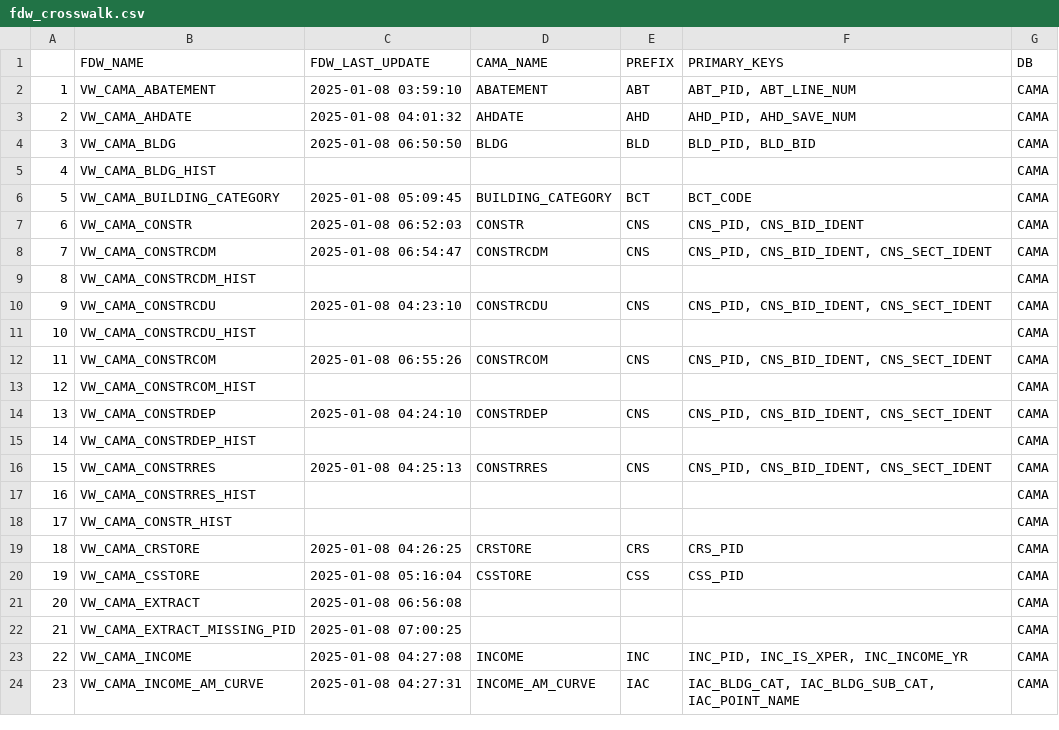
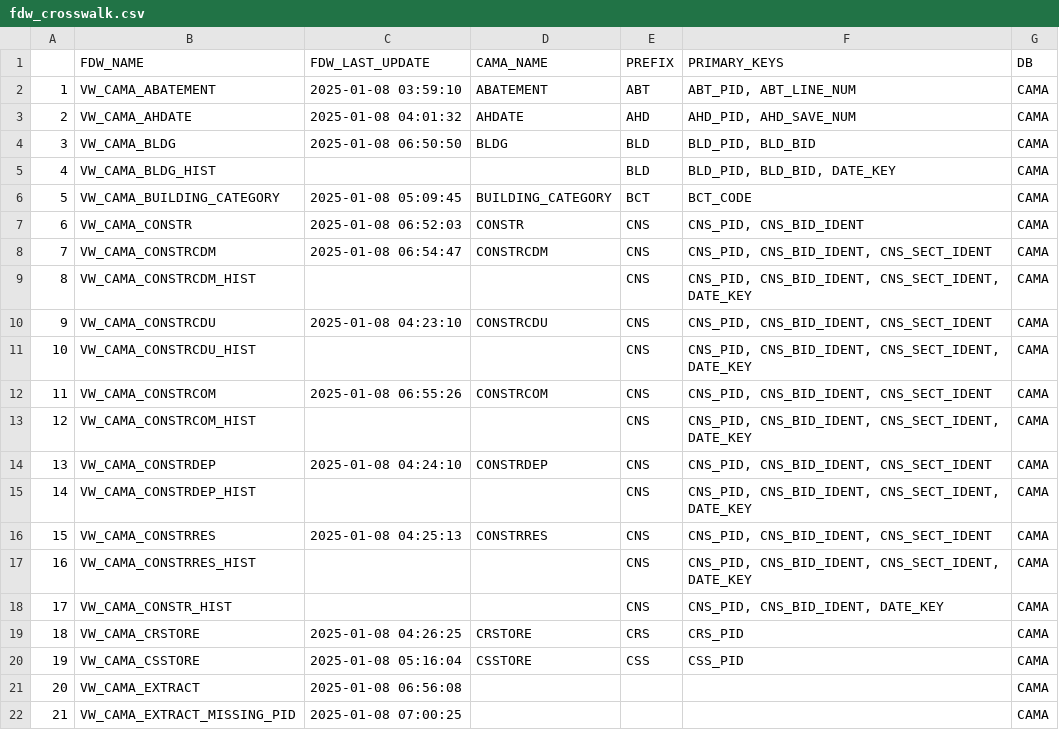
Before and after one commit to nycdepartmentoffinance/nycdepartmentoffinance.github.io, a CSV file: tables/fdw_crosswalk.csv, drawn as a sheet; only a part is shown; the shorter side is filled out with more unchanged rows; the diff covers the shown part only.

```diff
--- a/tables/fdw_crosswalk.csv
+++ b/tables/fdw_crosswalk.csv
@@ -4,3 +4,3 @@
 "3","VW_CAMA_BLDG","2025-01-08 06:50:50","BLDG","BLD","BLD_PID, BLD_BID","CAMA"
-"4","VW_CAMA_BLDG_HIST",,,,,"CAMA"
+"4","VW_CAMA_BLDG_HIST",,,"BLD","BLD_PID, BLD_BID, DATE_KEY","CAMA"
 "5","VW_CAMA_BUILDING_CATEGORY","2025-01-08 05:09:45","BUILDING_CATEGORY","BCT","BCT_CODE","CAMA"
@@ -8,12 +8,12 @@
 "7","VW_CAMA_CONSTRCDM","2025-01-08 06:54:47","CONSTRCDM","CNS","CNS_PID, CNS_BID_IDENT, CNS_SECT_IDENT","CAMA"
-"8","VW_CAMA_CONSTRCDM_HIST",,,,,"CAMA"
+"8","VW_CAMA_CONSTRCDM_HIST",,,"CNS","CNS_PID, CNS_BID_IDENT, CNS_SECT_IDENT, DATE_KEY","CAMA"
 "9","VW_CAMA_CONSTRCDU","2025-01-08 04:23:10","CONSTRCDU","CNS","CNS_PID, CNS_BID_IDENT, CNS_SECT_IDENT","CAMA"
-"10","VW_CAMA_CONSTRCDU_HIST",,,,,"CAMA"
+"10","VW_CAMA_CONSTRCDU_HIST",,,"CNS","CNS_PID, CNS_BID_IDENT, CNS_SECT_IDENT, DATE_KEY","CAMA"
 "11","VW_CAMA_CONSTRCOM","2025-01-08 06:55:26","CONSTRCOM","CNS","CNS_PID, CNS_BID_IDENT, CNS_SECT_IDENT","CAMA"
-"12","VW_CAMA_CONSTRCOM_HIST",,,,,"CAMA"
+"12","VW_CAMA_CONSTRCOM_HIST",,,"CNS","CNS_PID, CNS_BID_IDENT, CNS_SECT_IDENT, DATE_KEY","CAMA"
 "13","VW_CAMA_CONSTRDEP","2025-01-08 04:24:10","CONSTRDEP","CNS","CNS_PID, CNS_BID_IDENT, CNS_SECT_IDENT","CAMA"
-"14","VW_CAMA_CONSTRDEP_HIST",,,,,"CAMA"
+"14","VW_CAMA_CONSTRDEP_HIST",,,"CNS","CNS_PID, CNS_BID_IDENT, CNS_SECT_IDENT, DATE_KEY","CAMA"
 "15","VW_CAMA_CONSTRRES","2025-01-08 04:25:13","CONSTRRES","CNS","CNS_PID, CNS_BID_IDENT, CNS_SECT_IDENT","CAMA"
-"16","VW_CAMA_CONSTRRES_HIST",,,,,"CAMA"
-"17","VW_CAMA_CONSTR_HIST",,,,,"CAMA"
+"16","VW_CAMA_CONSTRRES_HIST",,,"CNS","CNS_PID, CNS_BID_IDENT, CNS_SECT_IDENT, DATE_KEY","CAMA"
+"17","VW_CAMA_CONSTR_HIST",,,"CNS","CNS_PID, CNS_BID_IDENT, DATE_KEY","CAMA"
 "18","VW_CAMA_CRSTORE","2025-01-08 04:26:25","CRSTORE","CRS","CRS_PID","CAMA"
```
Also changed, not shown: 19 edited cells elsewhere in this file, 10 other files.
